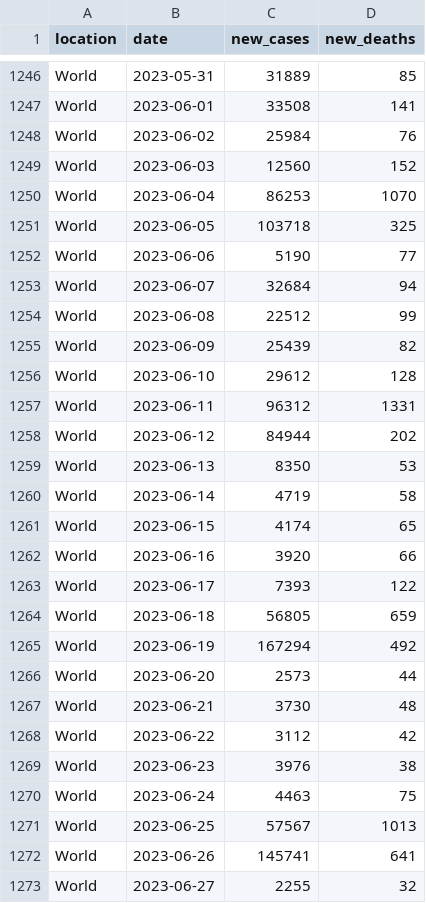
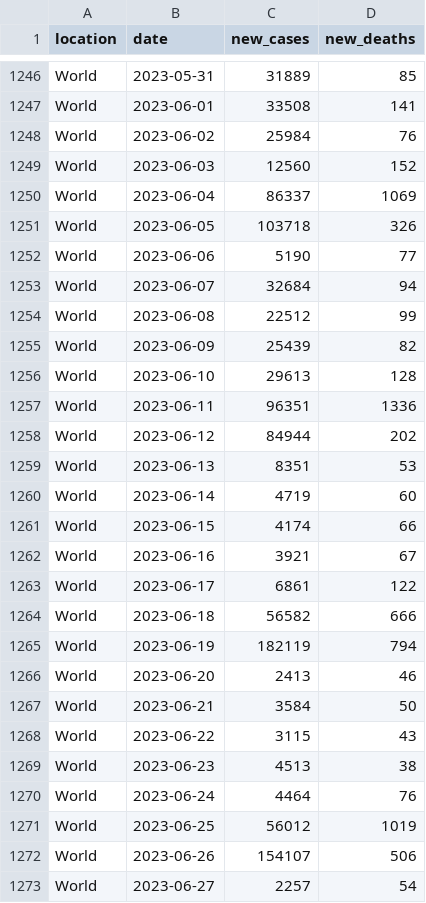
Before and after one commit to paldhous/owid-covid, a CSV file: covid_owid.csv, drawn as a sheet; only a part is shown, gaps mark what is left out; the diff covers the shown part only.

```diff
--- a/covid_owid.csv
+++ b/covid_owid.csv
@@ -1249,4 +1249,4 @@ World,2023-06-02,25984,76
 World,2023-06-03,12560,152
-World,2023-06-04,86253,1070
-World,2023-06-05,103718,325
+World,2023-06-04,86337,1069
+World,2023-06-05,103718,326
 World,2023-06-06,5190,77
@@ -1255,19 +1255,19 @@ World,2023-06-08,22512,99
 World,2023-06-09,25439,82
-World,2023-06-10,29612,128
-World,2023-06-11,96312,1331
+World,2023-06-10,29613,128
+World,2023-06-11,96351,1336
 World,2023-06-12,84944,202
-World,2023-06-13,8350,53
-World,2023-06-14,4719,58
-World,2023-06-15,4174,65
-World,2023-06-16,3920,66
-World,2023-06-17,7393,122
-World,2023-06-18,56805,659
-World,2023-06-19,167294,492
-World,2023-06-20,2573,44
-World,2023-06-21,3730,48
-World,2023-06-22,3112,42
-World,2023-06-23,3976,38
-World,2023-06-24,4463,75
-World,2023-06-25,57567,1013
-World,2023-06-26,145741,641
-World,2023-06-27,2255,32
+World,2023-06-13,8351,53
+World,2023-06-14,4719,60
+World,2023-06-15,4174,66
+World,2023-06-16,3921,67
+World,2023-06-17,6861,122
+World,2023-06-18,56582,666
+World,2023-06-19,182119,794
+World,2023-06-20,2413,46
+World,2023-06-21,3584,50
+World,2023-06-22,3115,43
+World,2023-06-23,4513,38
+World,2023-06-24,4464,76
+World,2023-06-25,56012,1019
+World,2023-06-26,154107,506
+World,2023-06-27,2257,54
```
Also changed, not shown: 1 added row and 159 edited cells elsewhere in this file.
